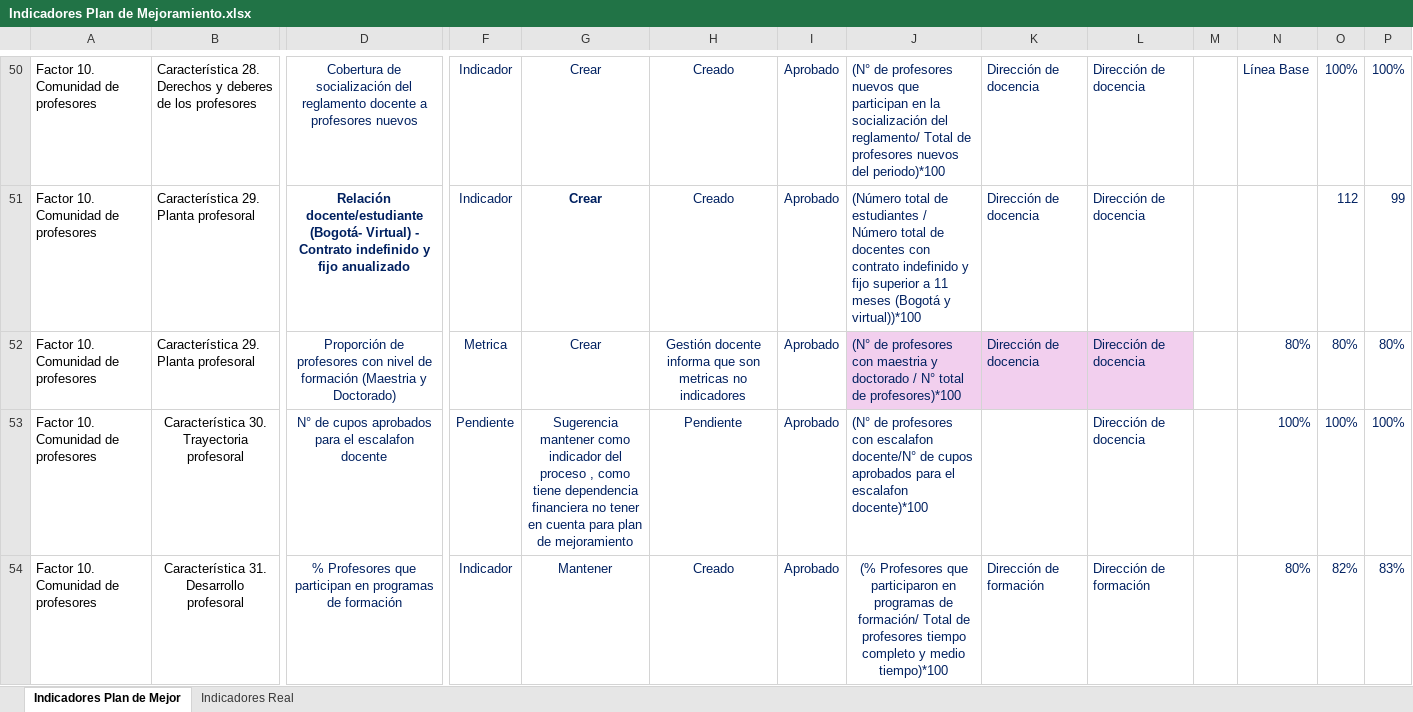
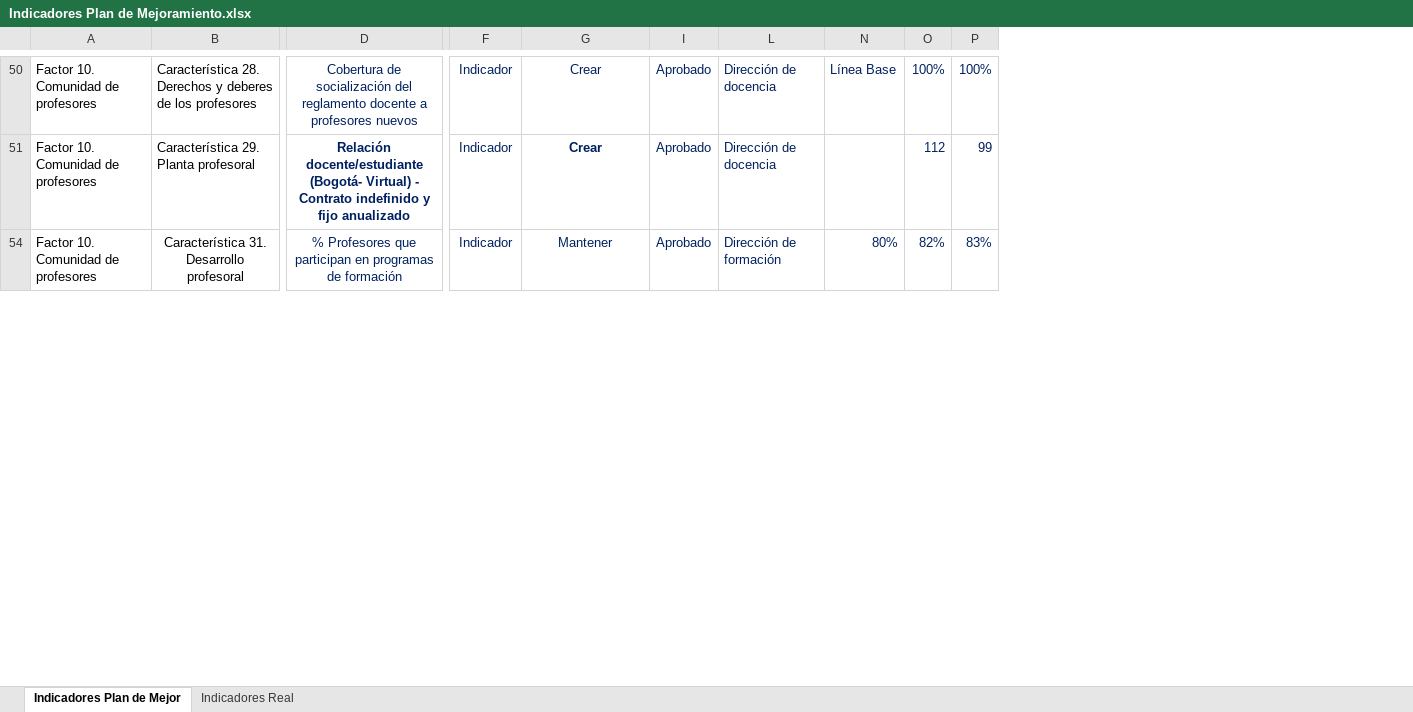
Before and after one commit to PlaneacionPoli/SGIND, an Excel workbook: data/raw/Plan de mejoramiento/Indicadores Plan de Mejoramiento.xlsx, sheet Indicadores Plan de Mejor, drawn as a sheet; only a part is shown, gaps mark what is left out; values as stored, in another font and other column widths than the file's, no borders; rows hold the shown columns only; the diff covers the shown part only; the diff names each change by its address in the sheet, - before the commit and + after, or states it on an @@ line.

```diff
--- a/data/raw/Plan de mejoramiento/Indicadores Plan de Mejoramiento.xlsx (sheet Indicadores Plan de Mejor)
+++ b/data/raw/Plan de mejoramiento/Indicadores Plan de Mejoramiento.xlsx (sheet Indicadores Plan de Mejor)
@@ column H hidden, rows 50-51: Creado | Creado; row 54: Creado @@
@@ column J hidden, rows 50-51: (N° de profesores nuevos que participan en la socialización del reglamento/ Total de profesores nuevos del periodo)*100 | (Número total de estudiantes / Número total de docentes con contrato indefinido y fijo superior a 11 meses (Bogotá y virtual))*100; row 54: (% Profesores que participaron en programas de formación/ Total de profesores tiempo completo y medio tiempo)*100 @@
@@ column K hidden, rows 50-51: Dirección de docencia | Dirección de docencia; row 54: Dirección de formación @@
@@ column M hidden, empty @@
-row 52: Factor 10. Comunidad de profesores | Característica 29. Planta profesoral | Proporción de profesores con nivel de formación (Maestria y Doctorado) | Metrica | Crear | Gestión docente informa que son metricas no indicadores | Aprobado | (N° de profesores con maestria y doctorado / N° total de profesores)*100 | Dirección de docencia | Dirección de docencia |  | 80% | 80% | 80%
-row 53: Factor 10. Comunidad de profesores | Característica 30. Trayectoria profesoral | N° de cupos aprobados para el escalafon docente | Pendiente | Sugerencia mantener como indicador del proceso , como tiene dependencia financiera no tener en cuenta para plan de mejoramiento | Pendiente | Aprobado | (N° de profesores con escalafon docente/N° de cupos aprobados para el escalafon docente)*100 |  | Dirección de docencia |  | 100% | 100% | 100%
```
Also changed, not shown: 9 removed rows and 4 edited cells elsewhere in this sheet, 5 other files.
